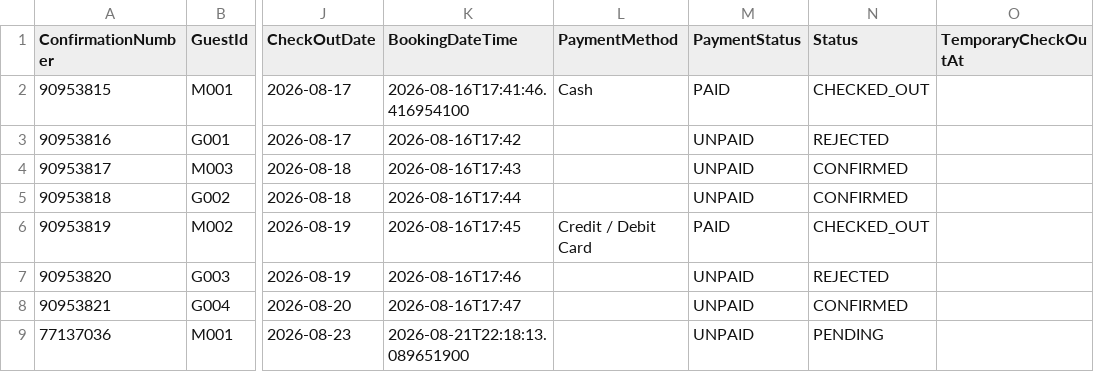
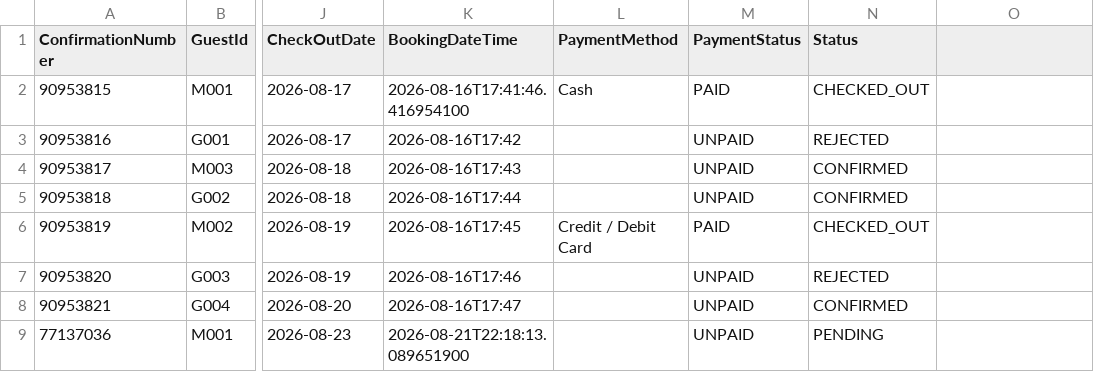
Before and after one commit to cheeweng20/Data-Structure, a CSV file: VIPPriorityRoomAllocation/src/reservations.csv, drawn as a sheet; only a part is shown, gaps mark what is left out; the diff names each change by its address in the sheet, - before the commit and + after, or states it on an @@ line.

Commit message:
Check Out
Extend Check Out

```diff
--- a/VIPPriorityRoomAllocation/src/reservations.csv
+++ b/VIPPriorityRoomAllocation/src/reservations.csv
-O1: TemporaryCheckOutAt
+O1: (empty)
```
Also changed, not shown: 12 other files.
